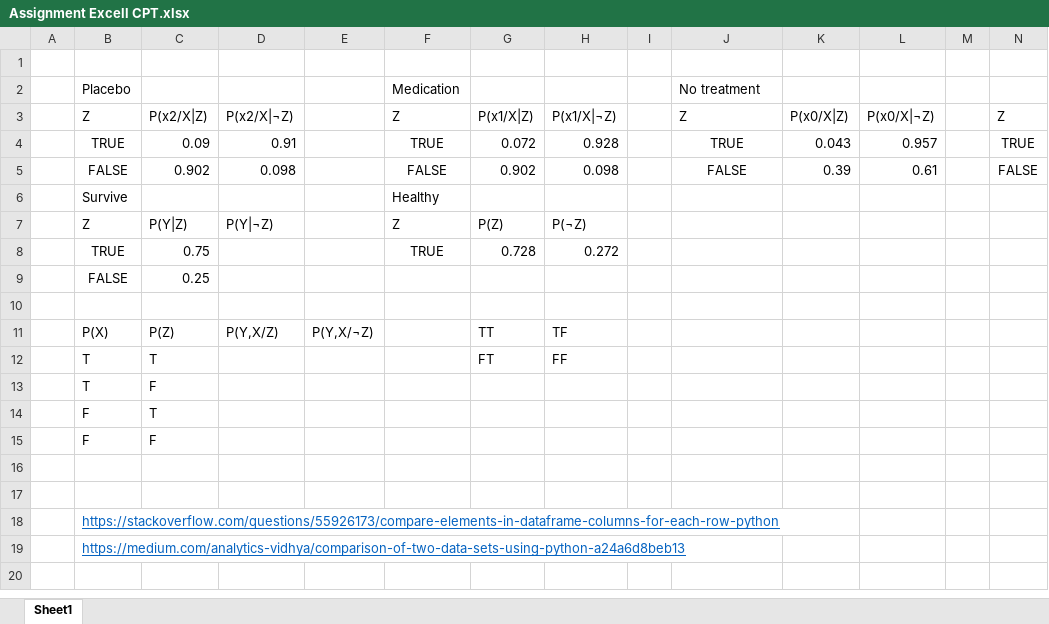
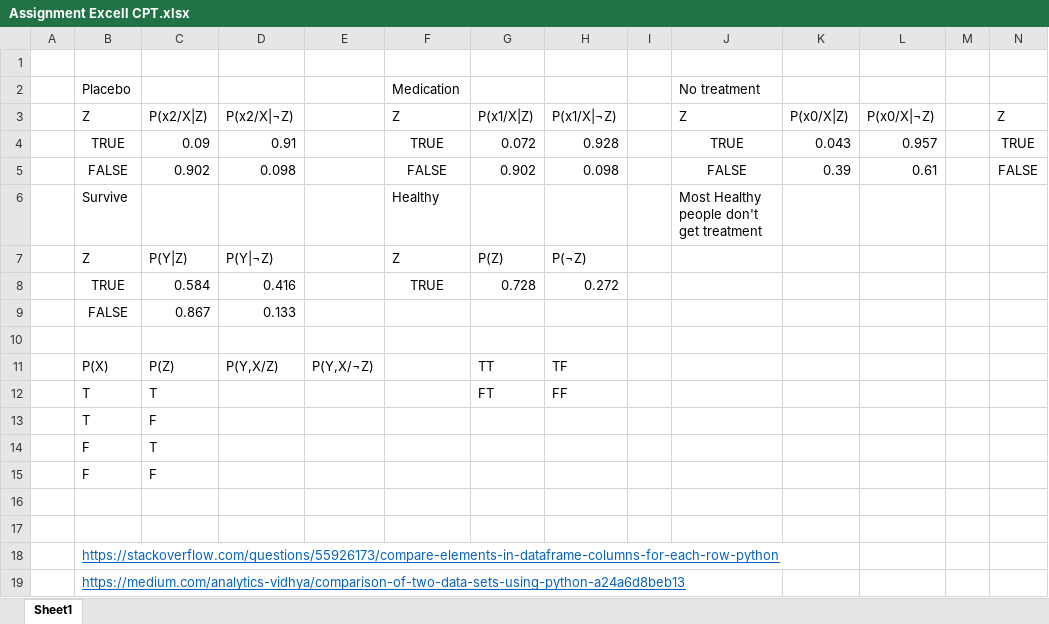
Before and after one commit to Progr4m4573R/MSc-Robotics-and-Autonomous-Systems, an Excel workbook: Advanced Artificial Intelligence/AAI Assignment 1/Assignment Excell CPT.xlsx, sheet Sheet1, drawn as a sheet; only a part is shown; values as stored, in another font and other column widths than the file's, no borders; removed rows and columns are numbered as before the commit, all else as after; rows hold the shown columns only; the diff names each change by its address in the sheet, - before the commit and + after, or states it on an @@ line.

Commit message:
Working on Advanced Artificial Intelligence assignment, Almost finished CPT for all variables

```diff
--- a/Advanced Artificial Intelligence/AAI Assignment 1/Assignment Excell CPT.xlsx (sheet Sheet1)
+++ b/Advanced Artificial Intelligence/AAI Assignment 1/Assignment Excell CPT.xlsx (sheet Sheet1)
-J6: (empty)
+J6: Most Healthy people don't get treatment
-C8: 0.75
+C8: 0.584
-D8: (empty)
+D8: 0.416
-row 9:  | FALSE | 0.25
+row 9:  | FALSE | 0.867 | 0.133
```
Also changed, not shown: 1 other file.
